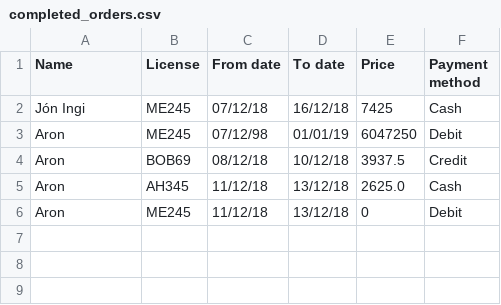
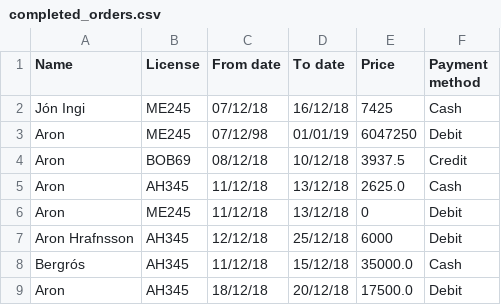
Before and after one commit to aronhr/SC-T-113-VLN1, a CSV file: data/completed_orders.csv, drawn as a sheet; the diff names each change by its address in the sheet, - before the commit and + after, or states it on an @@ line.

```diff
--- a/data/completed_orders.csv
+++ b/data/completed_orders.csv
+row 7: Aron Hrafnsson | AH345 | 12/12/18 | 25/12/18 | 6000 | Debit
+row 8: Bergrós | AH345 | 11/12/18 | 15/12/18 | 35000.0 | Cash
+row 9: Aron | AH345 | 18/12/18 | 20/12/18 | 17500.0 | Debit
```
Also changed, not shown: data/customers.csv, 3 other files.
